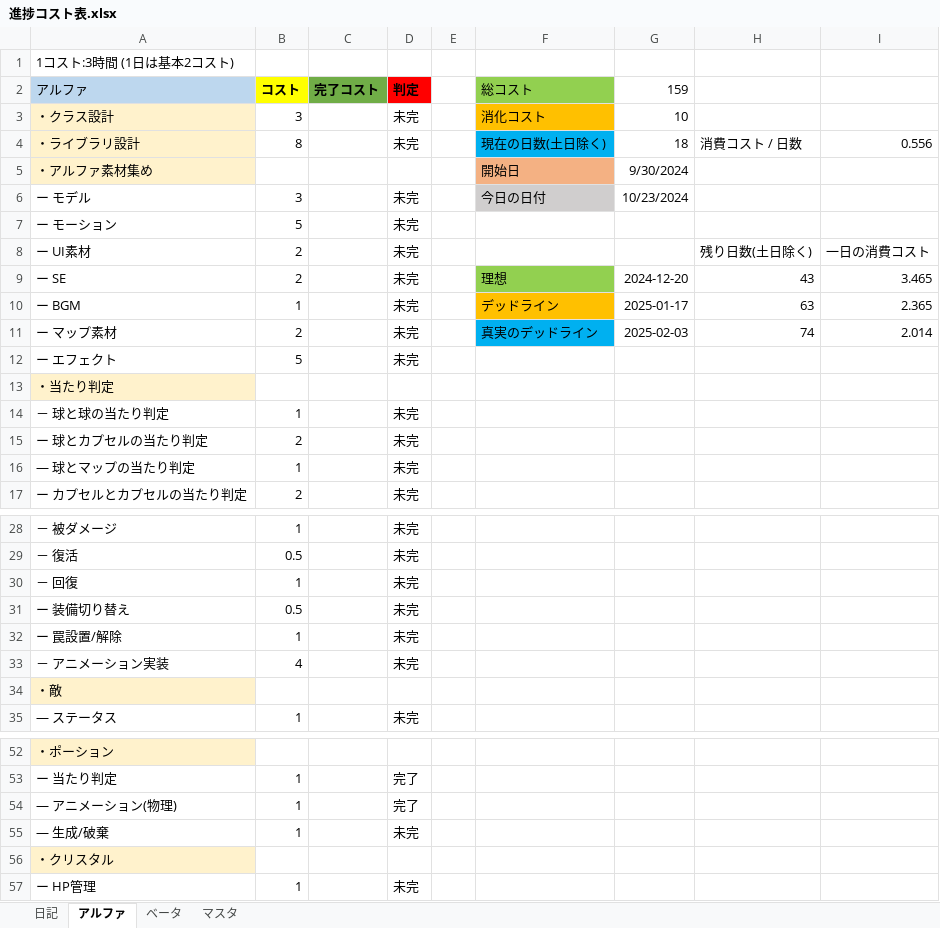
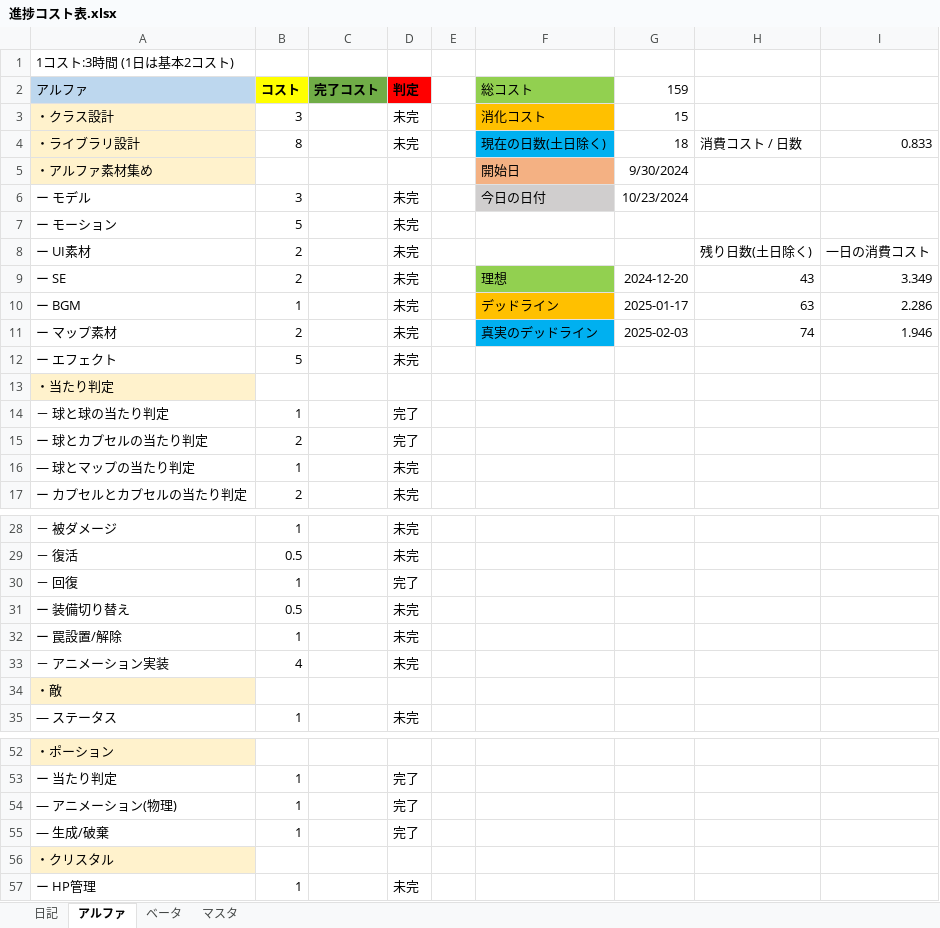
Before and after one commit to nkd10121/EmploymentWorks, an Excel workbook: 進捗コスト表.xlsx, sheet アルファ, drawn as a sheet; only a part is shown, gaps mark what is left out; values as stored, in another font and other column widths than the file's, no borders; the diff names each change by its address in the sheet, - before the commit and + after, or states it on an @@ line.

```diff
--- a/進捗コスト表.xlsx (sheet アルファ)
+++ b/進捗コスト表.xlsx (sheet アルファ)
-G3 (159): 10
+G3 (159): 15
-I4: 0.556
+I4: 0.833
-I9: 3.465
+I9: 3.349
-I10: 2.365
+I10: 2.286
-I11: 2.014
+I11: 1.946
-D14:D15 (判定): 未完
+D14:D15 (判定): 完了
-D30 (判定): 未完
+D30 (判定): 完了
-D55 (判定): 未完
+D55 (判定): 完了
```
Also changed, not shown: 5 other files.
